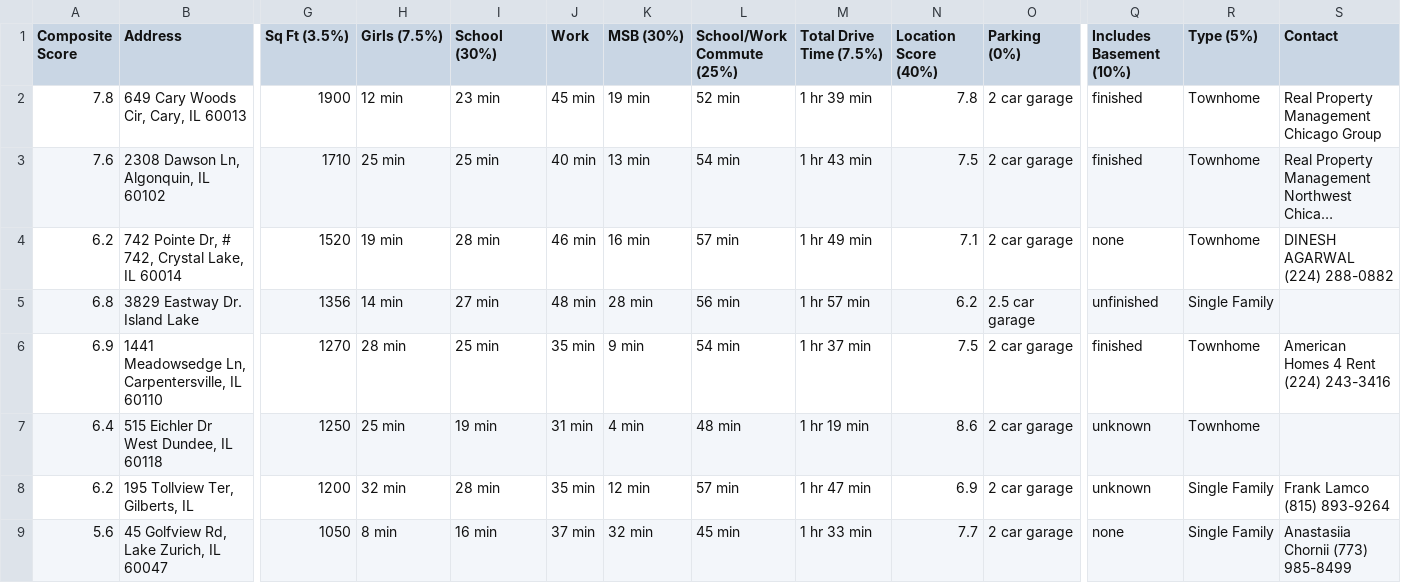
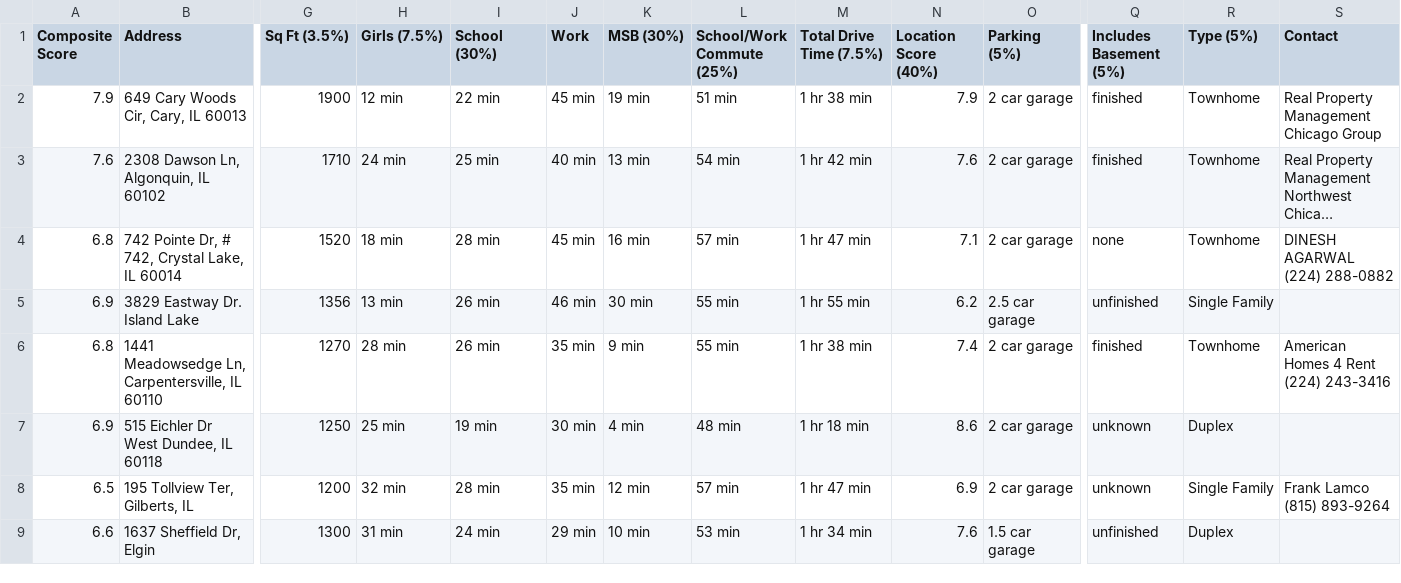
Before and after one commit to CPease-AE/HouseHunt, a CSV file: Property Listings Overview - Cameron - Short List.csv, drawn as a sheet; only a part is shown, gaps mark what is left out; long unchanged cells end in …; removed rows and columns are numbered as before the commit, all else as after; rows hold the shown columns only; the diff covers the shown part only; the diff names each change by its address in the sheet, - before the commit and + after, or states it on an @@ line.

Commit message:
updated listings

```diff
--- a/Property Listings Overview - Cameron - Short List.csv
+++ b/Property Listings Overview - Cameron - Short List.csv
-O1: Parking (0%)
+O1: Parking (5%)
-Q1: Includes Basement (10%)
+Q1: Includes Basement (5%)
-A2 (Composite Score): 7.8
+A2 (Composite Score): 7.9
-I2 (School (30%)): 23 min
+I2 (School (30%)): 22 min
-L2 (School/Work Commute (25%)): 52 min
+L2 (School/Work Commute (25%)): 51 min
-M2 (Total Drive Time (7.5%)): 1 hr 39 min
+M2 (Total Drive Time (7.5%)): 1 hr 38 min
-N2 (Location Score (40%)): 7.8
+N2 (Location Score (40%)): 7.9
-H3 (Girls (7.5%)): 25 min
+H3 (Girls (7.5%)): 24 min
-M3 (Total Drive Time (7.5%)): 1 hr 43 min
+M3 (Total Drive Time (7.5%)): 1 hr 42 min
-N3 (Location Score (40%)): 7.5
+N3 (Location Score (40%)): 7.6
-A4 (Composite Score): 6.2
+A4 (Composite Score): 6.8
-H4 (Girls (7.5%)): 19 min
+H4 (Girls (7.5%)): 18 min
-J4 (Work): 46 min
+J4 (Work): 45 min
-M4 (Total Drive Time (7.5%)): 1 hr 49 min
+M4 (Total Drive Time (7.5%)): 1 hr 47 min
-A5 (Composite Score): 6.8
+A5 (Composite Score): 6.9
-H5 (Girls (7.5%)): 14 min
+H5 (Girls (7.5%)): 13 min
-I5 (School (30%)): 27 min
+I5 (School (30%)): 26 min
-J5 (Work): 48 min
+J5 (Work): 46 min
-K5 (MSB (30%)): 28 min
+K5 (MSB (30%)): 30 min
-L5 (School/Work Commute (25%)): 56 min
+L5 (School/Work Commute (25%)): 55 min
-M5 (Total Drive Time (7.5%)): 1 hr 57 min
+M5 (Total Drive Time (7.5%)): 1 hr 55 min
-A6 (Composite Score): 6.9
+A6 (Composite Score): 6.8
-I6 (School (30%)): 25 min
+I6 (School (30%)): 26 min
-L6 (School/Work Commute (25%)): 54 min
+L6 (School/Work Commute (25%)): 55 min
-M6 (Total Drive Time (7.5%)): 1 hr 37 min
+M6 (Total Drive Time (7.5%)): 1 hr 38 min
-N6 (Location Score (40%)): 7.5
+N6 (Location Score (40%)): 7.4
-A7 (Composite Score): 6.4
+A7 (Composite Score): 6.9
-J7 (Work): 31 min
+J7 (Work): 30 min
-M7 (Total Drive Time (7.5%)): 1 hr 19 min
+M7 (Total Drive Time (7.5%)): 1 hr 18 min
-R7 (Type (5%)): Townhome
+R7 (Type (5%)): Duplex
-A8 (Composite Score): 6.2
+A8 (Composite Score): 6.5
-row 9: 5.6 | 45 Golfview Rd, Lake Zurich, IL 60047 | 1050 | 8 min | 16 min | 37 min | 32 min | 45 min | 1 hr 33 min | 7.7 | 2 car garage | none | Single Family | Anastasiia Chornii (773) 985-8499
+row 9: 6.6 | 1637 Sheffield Dr, Elgin | 1300 | 31 min | 24 min | 29 min | 10 min | 53 min | 1 hr 34 min | 7.6 | 1.5 car garage | unfinished | Duplex
```
Also changed, not shown: 1 added row, 1 removed row and 24 edited cells elsewhere in this file, 6 other files.
